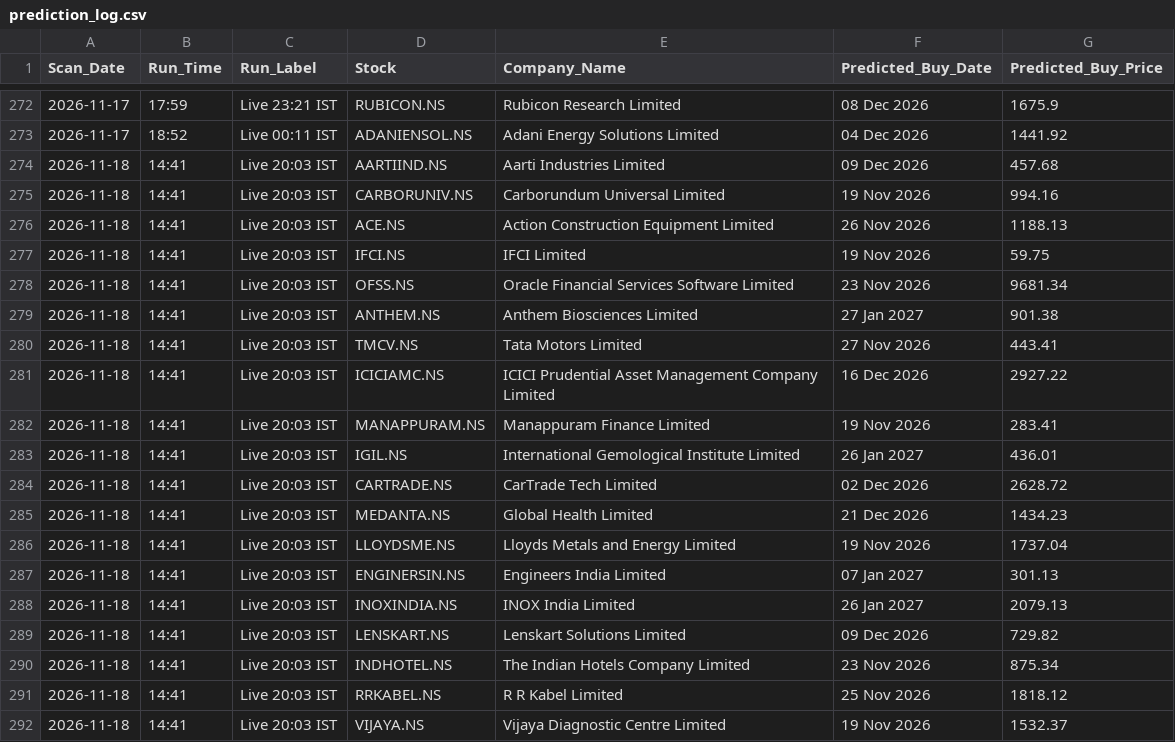
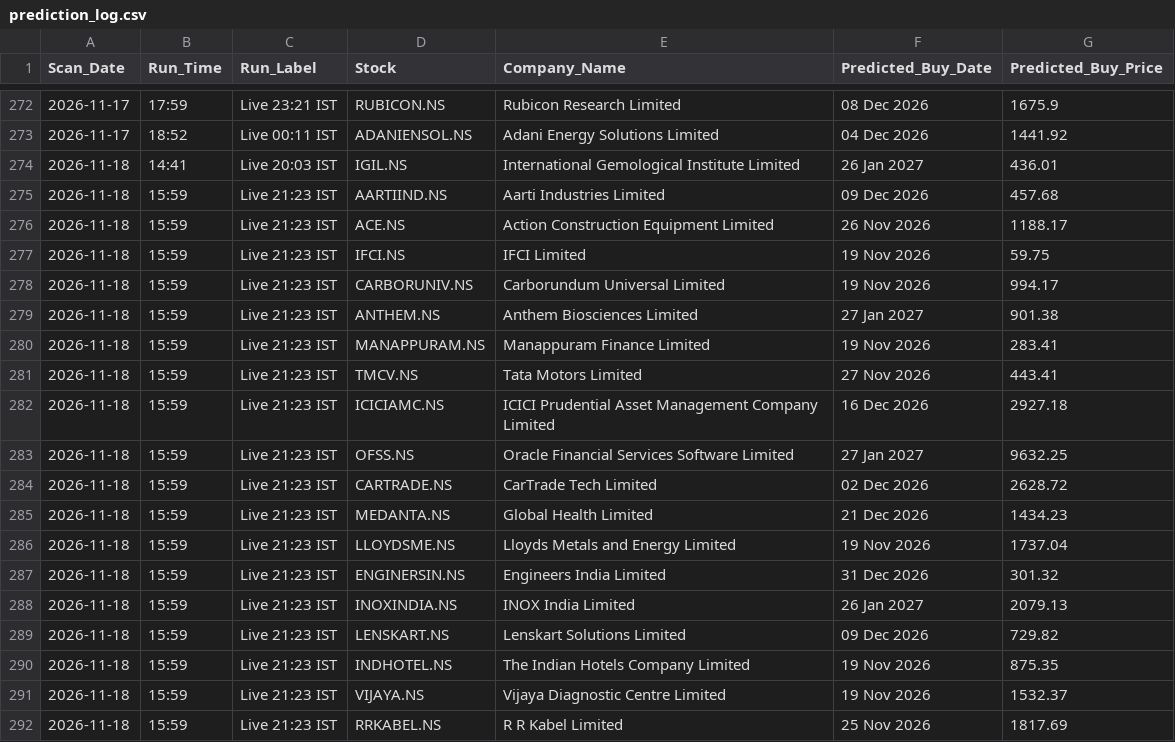
Before and after one commit to KaushikM211/Stock_Analyzer, a CSV file: prediction_log.csv, drawn as a sheet; only a part is shown, gaps mark what is left out.

```diff
--- a/prediction_log.csv
+++ b/prediction_log.csv
@@ -273,20 +273,20 @@ Scan_Date,Run_Time,Run_Label,Stock,Company_Name,Predicted_Buy_Date,Predicted_Buy
 2026-11-17,18:52,Live 00:11 IST,ADANIENSOL.NS,Adani Energy Solutions Limited,04 Dec 2026,1441.92
-2026-11-18,14:41,Live 20:03 IST,AARTIIND.NS,Aarti Industries Limited,09 Dec 2026,457.68
-2026-11-18,14:41,Live 20:03 IST,CARBORUNIV.NS,Carborundum Universal Limited,19 Nov 2026,994.16
-2026-11-18,14:41,Live 20:03 IST,ACE.NS,Action Construction Equipment Limited,26 Nov 2026,1188.13
-2026-11-18,14:41,Live 20:03 IST,IFCI.NS,IFCI Limited,19 Nov 2026,59.75
-2026-11-18,14:41,Live 20:03 IST,OFSS.NS,Oracle Financial Services Software Limited,23 Nov 2026,9681.34
-2026-11-18,14:41,Live 20:03 IST,ANTHEM.NS,Anthem Biosciences Limited,27 Jan 2027,901.38
-2026-11-18,14:41,Live 20:03 IST,TMCV.NS,Tata Motors Limited,27 Nov 2026,443.41
-2026-11-18,14:41,Live 20:03 IST,ICICIAMC.NS,ICICI Prudential Asset Management Company Limited,16 Dec 2026,2927.22
-2026-11-18,14:41,Live 20:03 IST,MANAPPURAM.NS,Manappuram Finance Limited,19 Nov 2026,283.41
 2026-11-18,14:41,Live 20:03 IST,IGIL.NS,International Gemological Institute Limited,26 Jan 2027,436.01
-2026-11-18,14:41,Live 20:03 IST,CARTRADE.NS,CarTrade Tech Limited,02 Dec 2026,2628.72
-2026-11-18,14:41,Live 20:03 IST,MEDANTA.NS,Global Health Limited,21 Dec 2026,1434.23
-2026-11-18,14:41,Live 20:03 IST,LLOYDSME.NS,Lloyds Metals and Energy Limited,19 Nov 2026,1737.04
-2026-11-18,14:41,Live 20:03 IST,ENGINERSIN.NS,Engineers India Limited,07 Jan 2027,301.13
-2026-11-18,14:41,Live 20:03 IST,INOXINDIA.NS,INOX India Limited,26 Jan 2027,2079.13
-2026-11-18,14:41,Live 20:03 IST,LENSKART.NS,Lenskart Solutions Limited,09 Dec 2026,729.82
-2026-11-18,14:41,Live 20:03 IST,INDHOTEL.NS,The Indian Hotels Company Limited,23 Nov 2026,875.34
-2026-11-18,14:41,Live 20:03 IST,RRKABEL.NS,R R Kabel Limited,25 Nov 2026,1818.12
-2026-11-18,14:41,Live 20:03 IST,VIJAYA.NS,Vijaya Diagnostic Centre Limited,19 Nov 2026,1532.37
+2026-11-18,15:59,Live 21:23 IST,AARTIIND.NS,Aarti Industries Limited,09 Dec 2026,457.68
+2026-11-18,15:59,Live 21:23 IST,ACE.NS,Action Construction Equipment Limited,26 Nov 2026,1188.17
+2026-11-18,15:59,Live 21:23 IST,IFCI.NS,IFCI Limited,19 Nov 2026,59.75
+2026-11-18,15:59,Live 21:23 IST,CARBORUNIV.NS,Carborundum Universal Limited,19 Nov 2026,994.17
+2026-11-18,15:59,Live 21:23 IST,ANTHEM.NS,Anthem Biosciences Limited,27 Jan 2027,901.38
+2026-11-18,15:59,Live 21:23 IST,MANAPPURAM.NS,Manappuram Finance Limited,19 Nov 2026,283.41
+2026-11-18,15:59,Live 21:23 IST,TMCV.NS,Tata Motors Limited,27 Nov 2026,443.41
+2026-11-18,15:59,Live 21:23 IST,ICICIAMC.NS,ICICI Prudential Asset Management Company Limited,16 Dec 2026,2927.18
+2026-11-18,15:59,Live 21:23 IST,OFSS.NS,Oracle Financial Services Software Limited,27 Jan 2027,9632.25
+2026-11-18,15:59,Live 21:23 IST,CARTRADE.NS,CarTrade Tech Limited,02 Dec 2026,2628.72
+2026-11-18,15:59,Live 21:23 IST,MEDANTA.NS,Global Health Limited,21 Dec 2026,1434.23
+2026-11-18,15:59,Live 21:23 IST,LLOYDSME.NS,Lloyds Metals and Energy Limited,19 Nov 2026,1737.04
+2026-11-18,15:59,Live 21:23 IST,ENGINERSIN.NS,Engineers India Limited,31 Dec 2026,301.32
+2026-11-18,15:59,Live 21:23 IST,INOXINDIA.NS,INOX India Limited,26 Jan 2027,2079.13
+2026-11-18,15:59,Live 21:23 IST,LENSKART.NS,Lenskart Solutions Limited,09 Dec 2026,729.82
+2026-11-18,15:59,Live 21:23 IST,INDHOTEL.NS,The Indian Hotels Company Limited,19 Nov 2026,875.35
+2026-11-18,15:59,Live 21:23 IST,VIJAYA.NS,Vijaya Diagnostic Centre Limited,19 Nov 2026,1532.37
+2026-11-18,15:59,Live 21:23 IST,RRKABEL.NS,R R Kabel Limited,25 Nov 2026,1817.69
```
